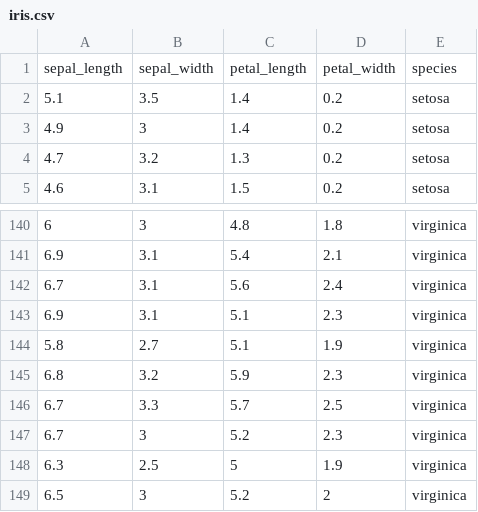
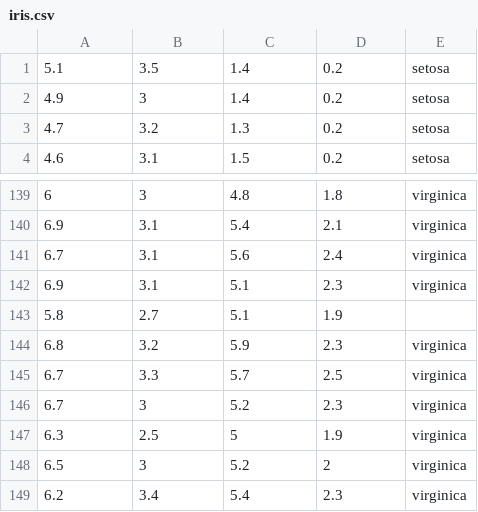
Before and after one commit to praisethemoon/cgraph, a CSV file: datasets/iris/iris.csv, drawn as a sheet; only a part is shown, gaps mark what is left out; the shorter side is filled out with more unchanged rows.

```diff
--- a/datasets/iris/iris.csv
+++ b/datasets/iris/iris.csv
@@ -1,2 +1 @@
-sepal_length,sepal_width,petal_length,petal_width,species
 5.1,3.5,1.4,0.2,setosa
@@ -143,3 +142,3 @@ sepal_length,sepal_width,petal_length,petal_width,species
 6.9,3.1,5.1,2.3,virginica
-5.8,2.7,5.1,1.9,virginica
+5.8,2.7,5.1,1.9,	
 6.8,3.2,5.9,2.3,virginica
```
Also changed, not shown: 10 other files.
